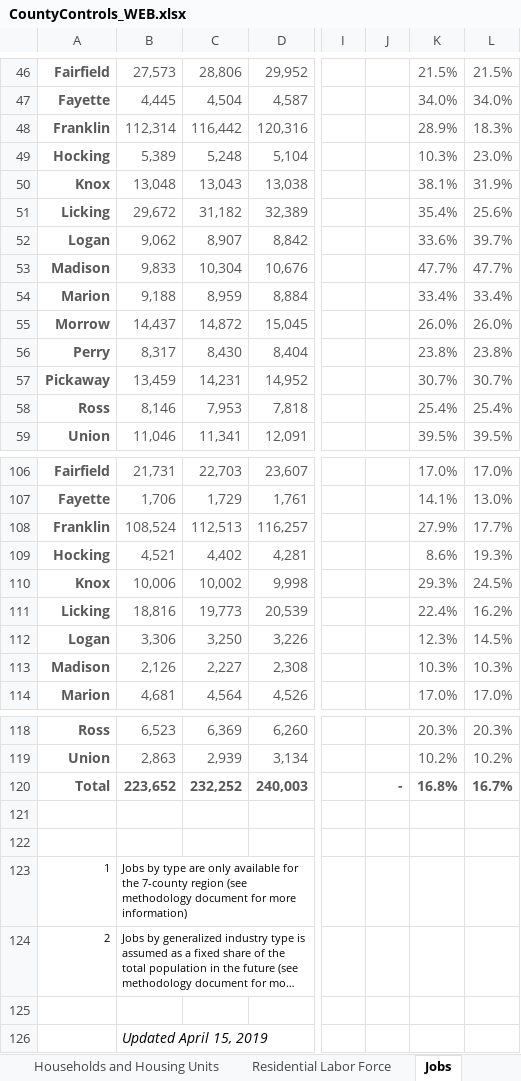
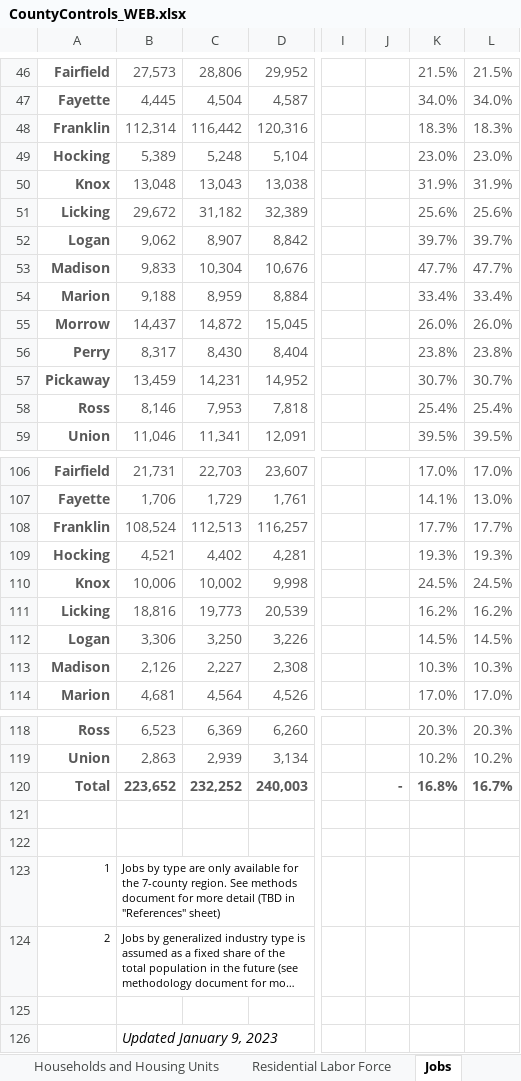
Before and after one commit to morpc/morpc-county-controls, an Excel workbook: deliverables/CountyControls_WEB.xlsx, sheet Jobs, drawn as a sheet; only a part is shown, gaps mark what is left out; long unchanged cells end in …; values as stored, in another font and other column widths than the file's, no borders; charts and pictures not drawn; the diff names each change by its address in the sheet, - before the commit and + after, or states it on an @@ line.

Commit message:
In the middle of quality review for CountyControls_WEB.xlsx.  Work in progress commit.

```diff
--- a/deliverables/CountyControls_WEB.xlsx (sheet Jobs)
+++ b/deliverables/CountyControls_WEB.xlsx (sheet Jobs)
-K48: 28.9%
+K48: 18.3%
-K49: 10.3%
+K49: 23.0%
-K50: 38.1%
+K50: 31.9%
-K51: 35.4%
+K51: 25.6%
-K52: 33.6%
+K52: 39.7%
-K108: 27.9%
+K108: 17.7%
-K109: 8.6%
+K109: 19.3%
-K110: 29.3%
+K110: 24.5%
-K111: 22.4%
+K111: 16.2%
-K112: 12.3%
+K112: 14.5%
-B123: …the 7-county region (see methodology document for more information)
+B123: …the 7-county region. See methods document for more detail (TBD in "References" sheet)
-B126: Updated April 15, 2019
+B126: Updated January 9, 2023
```
Also changed, not shown: sheet All Data (not Formula), sheet All Data (Unformatted), sheet Total Population, sheet Graph Checks, sheet Households and Housing Units, sheet Residential Labor Force, 3 more sheets, other sheet tabs, formulas that keep their value, charts or pictures.
